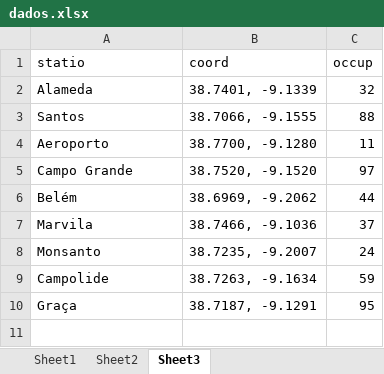
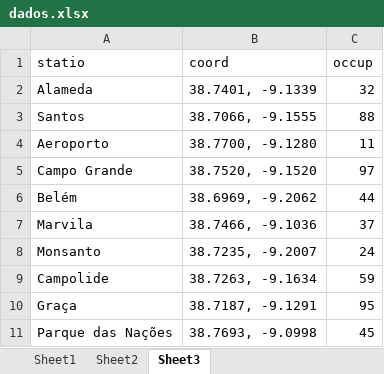
Before and after one commit to RAPCM/biko_02, an Excel workbook: dados.xlsx, sheet Sheet3, drawn as a sheet; values as stored, in another font and other column widths than the file's, no borders; the diff names each change by its address in the sheet, - before the commit and + after, or states it on an @@ line.

```diff
--- a/dados.xlsx (sheet Sheet3)
+++ b/dados.xlsx (sheet Sheet3)
+row 11: Parque das Nações | 38.7693, -9.0998 | 45
```
Also changed, not shown: sheet Sheet1, sheet Sheet2, 12 other files.
